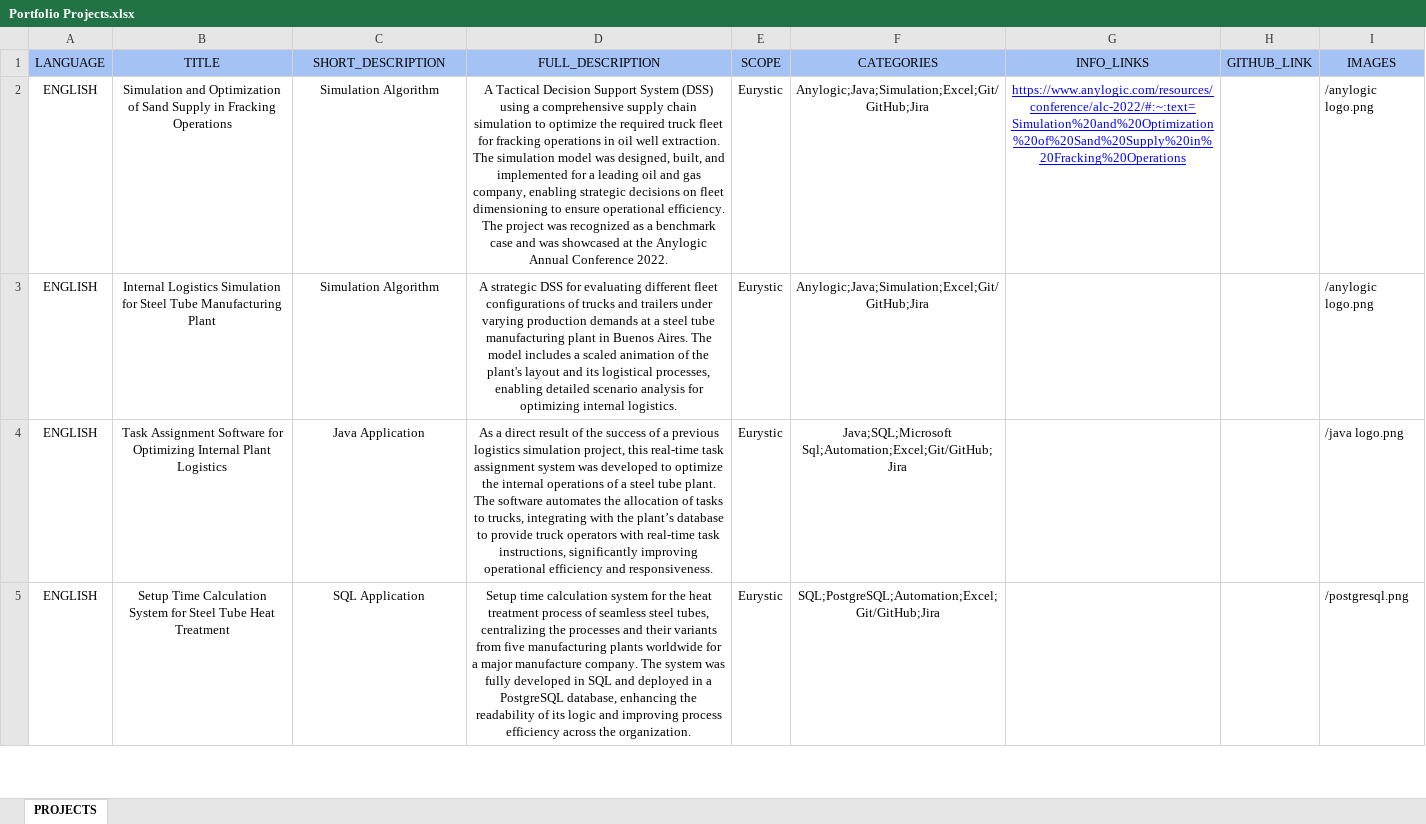
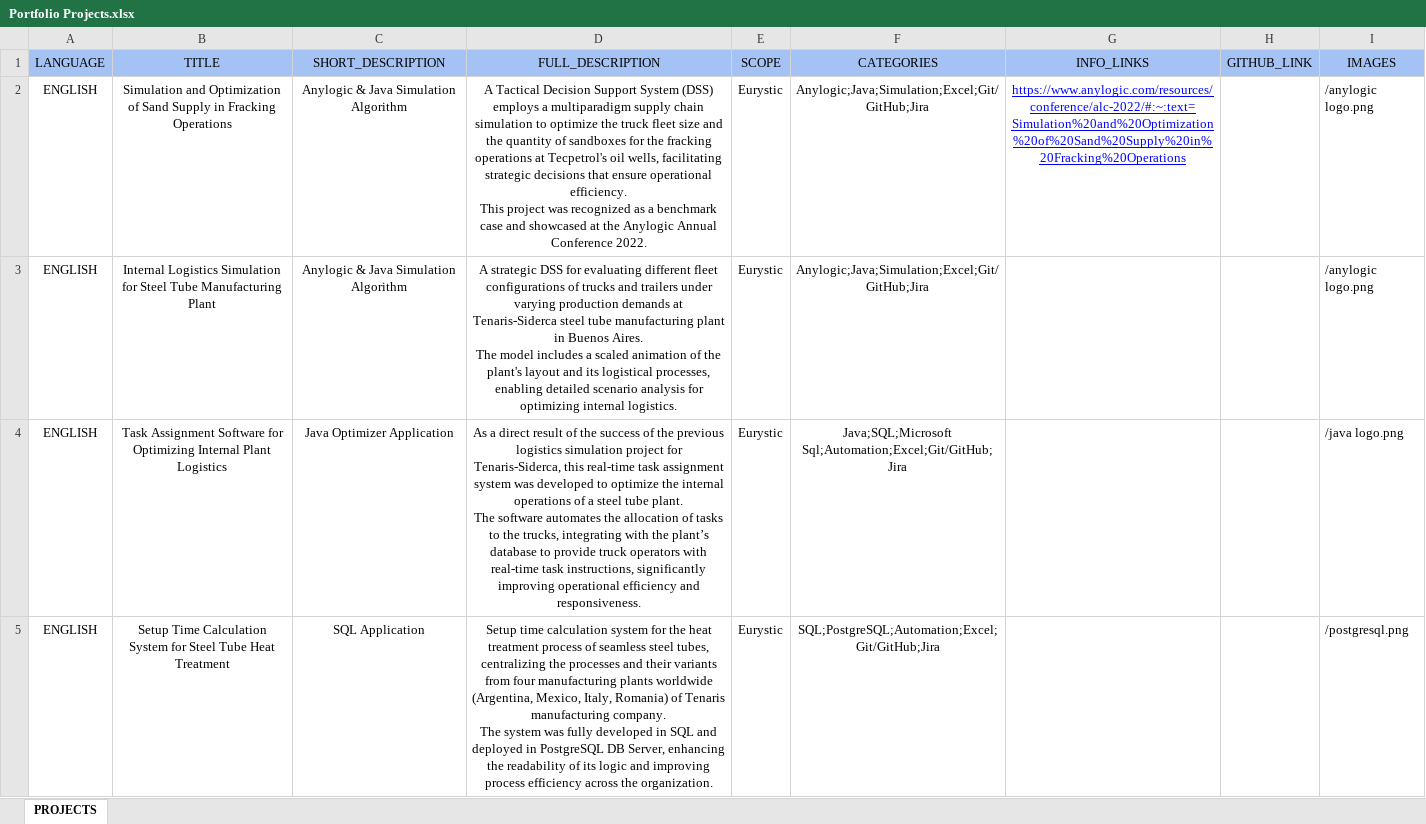
Before and after one commit to martinchoortiz/martin-portfolio-ts, an Excel workbook: public/Portfolio Projects.xlsx, sheet PROJECTS, drawn as a sheet; only a part is shown; values as stored, in another font and other column widths than the file's, no borders; ↵ is a line break in a cell; the diff covers the shown part only; the diff names each change by its address in the sheet, - before the commit and + after, or states it on an @@ line.

Commit message:
2 last projects and adjustments in fullDescription

```diff
--- a/public/Portfolio Projects.xlsx (sheet PROJECTS)
+++ b/public/Portfolio Projects.xlsx (sheet PROJECTS)
-C2:C3 (SHORT_DESCRIPTION): Simulation Algorithm
+C2:C3 (SHORT_DESCRIPTION): Anylogic & Java Simulation Algorithm
-D2 (FULL_DESCRIPTION): …System (DSS) using a comprehensive supply chain simulation to optimize the required truck fleet for fracking operations in oil well extraction. The simulation model was designed, built, and implemented for a leading oil and gas company, enabling strategic decisions on fleet dimensioning to ensure operational efficiency. The project was recognized as a benchmark case and was showcased at…
+D2 (FULL_DESCRIPTION): …System (DSS) employs a multiparadigm supply chain simulation to optimize the truck fleet size and the quantity of sandboxes for the fracking operations at Tecpetrol's oil wells, facilitating strategic decisions that ensure operational efficiency. ↵ This project was recognized as a benchmark case and showcased at…
-D3 (FULL_DESCRIPTION): …demands at a steel tube…
+D3 (FULL_DESCRIPTION): …demands at Tenaris-Siderca steel tube…
-C4 (SHORT_DESCRIPTION): Java Application
+C4 (SHORT_DESCRIPTION): Java Optimizer Application
-D4 (FULL_DESCRIPTION): …success of a previous logistics simulation project, this real-time task assignment system was developed to optimize the internal operations of a steel tube plant. The software automates the allocation of tasks to trucks, integrating…
+D4 (FULL_DESCRIPTION): …success of the previous logistics simulation project for Tenaris-Siderca, this real-time task assignment system was developed to optimize the internal operations of a steel tube plant. ↵ The software automates the allocation of tasks to the trucks, integrating…
-D5 (FULL_DESCRIPTION): …variants from five manufacturing plants worldwide for a major manufacture company. The system was fully developed in SQL and deployed in a PostgreSQL database, enhancing the…
+D5 (FULL_DESCRIPTION): …variants from four manufacturing plants worldwide (Argentina, Mexico, Italy, Romania) of Tenaris manufacturing company. ↵ The system was fully developed in SQL and deployed in PostgreSQL DB Server, enhancing the…
```
Also changed, not shown: 2 added rows, 5 edited cells and cell formats elsewhere in this sheet, 5 other files.
